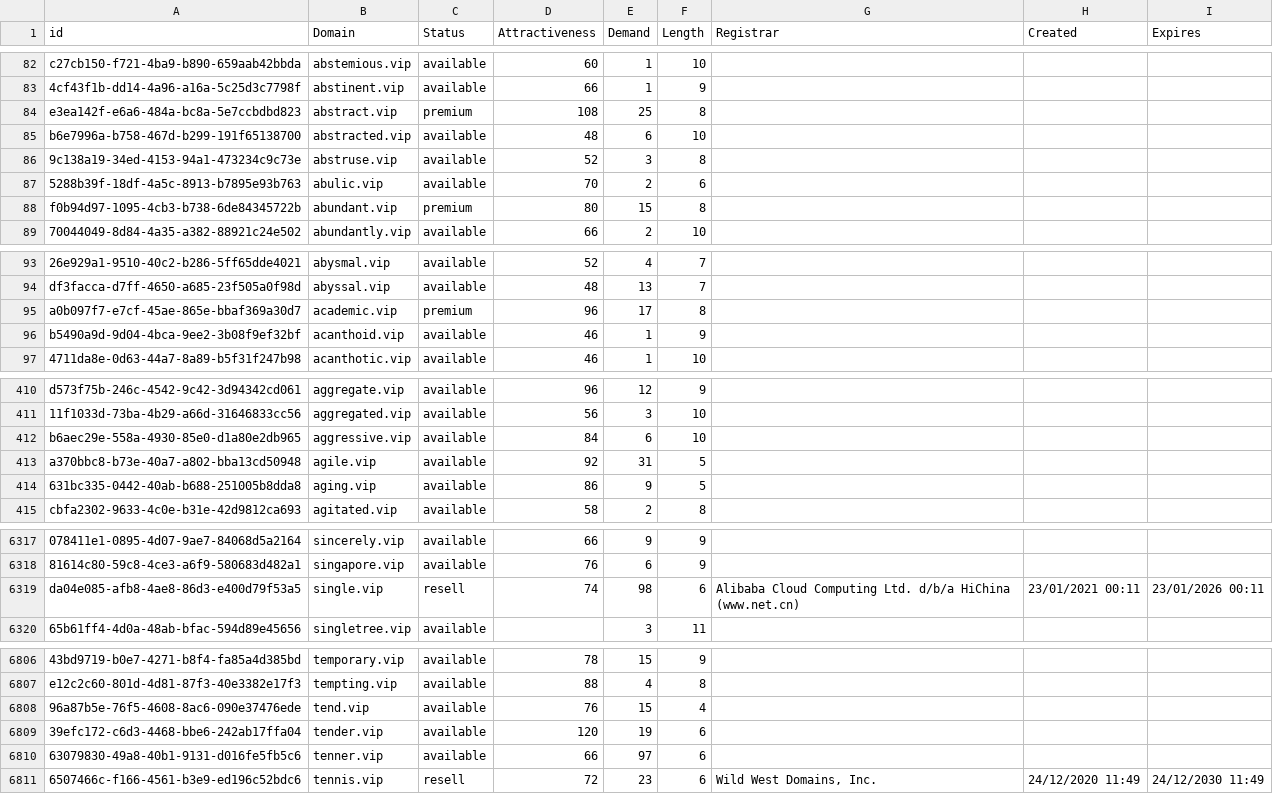
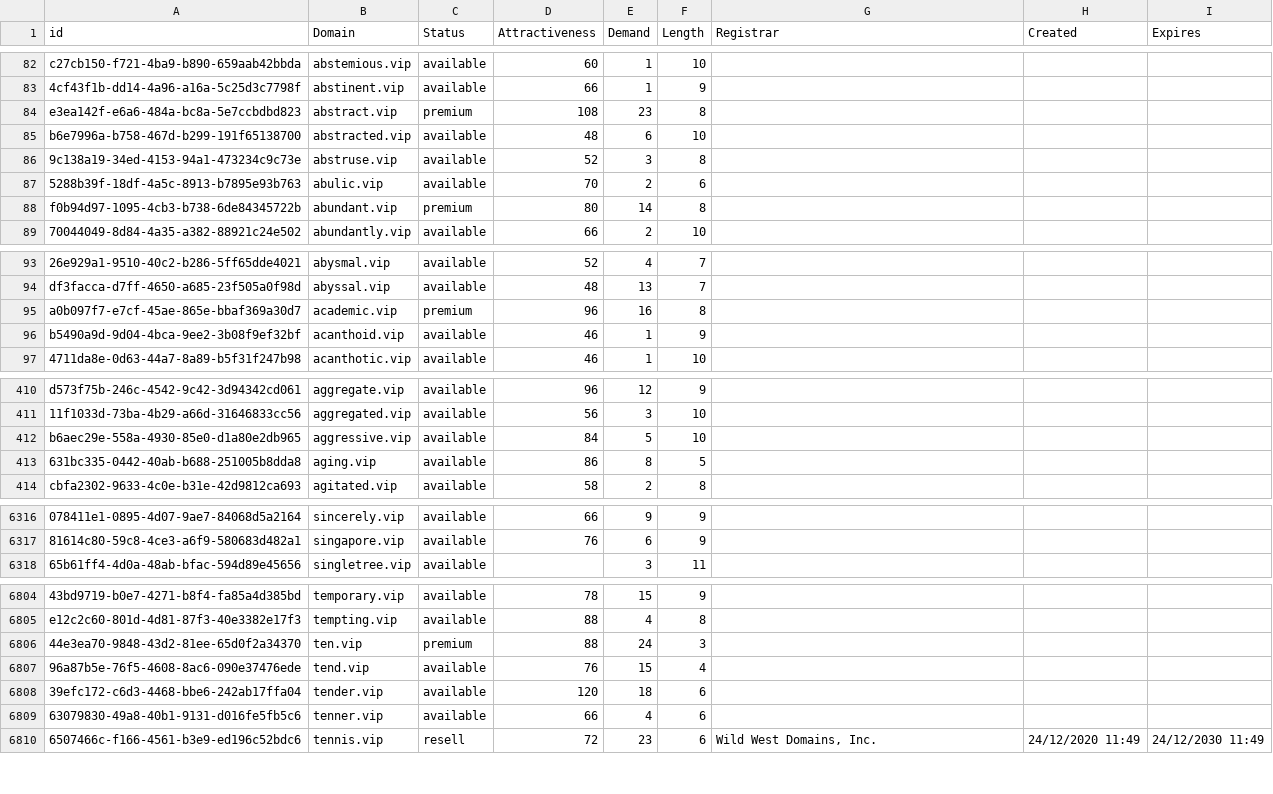
Before and after one commit to UniqueDomains/vip-oneword-domains, a CSV file: vip.csv, drawn as a sheet; only a part is shown, gaps mark what is left out; removed rows and columns are numbered as before the commit, all else as after; the diff covers the shown part only; the diff names each change by its address in the sheet, - before the commit and + after, or states it on an @@ line.

Commit message:
Domains update

```diff
--- a/vip.csv
+++ b/vip.csv
-E84 (Demand): 25
+E84 (Demand): 23
-E88 (Demand): 15
+E88 (Demand): 14
-E95 (Demand): 17
+E95 (Demand): 16
-E412 (Demand): 6
+E412 (Demand): 5
-row 413: a370bbc8-b73e-40a7-a802-bba13cd50948 | agile.vip | available | 92 | 31 | 5
-E413 (Demand): 9
+E413 (Demand): 8
-row 6319: da04e085-afb8-4ae8-86d3-e400d79f53a5 | single.vip | resell | 74 | 98 | 6 | Alibaba Cloud Computing Ltd. d/b/a HiChina (www.net.cn) | 23/01/2021 00:11 | 23/01/2026 00:11
+row 6806: 44e3ea70-9848-43d2-81ee-65d0f2a34370 | ten.vip | premium | 88 | 24 | 3
-E6808 (Demand): 19
+E6808 (Demand): 18
-E6809 (Demand): 97
+E6809 (Demand): 4
```
Also changed, not shown: 50 edited cells elsewhere in this file, 2 other files.
